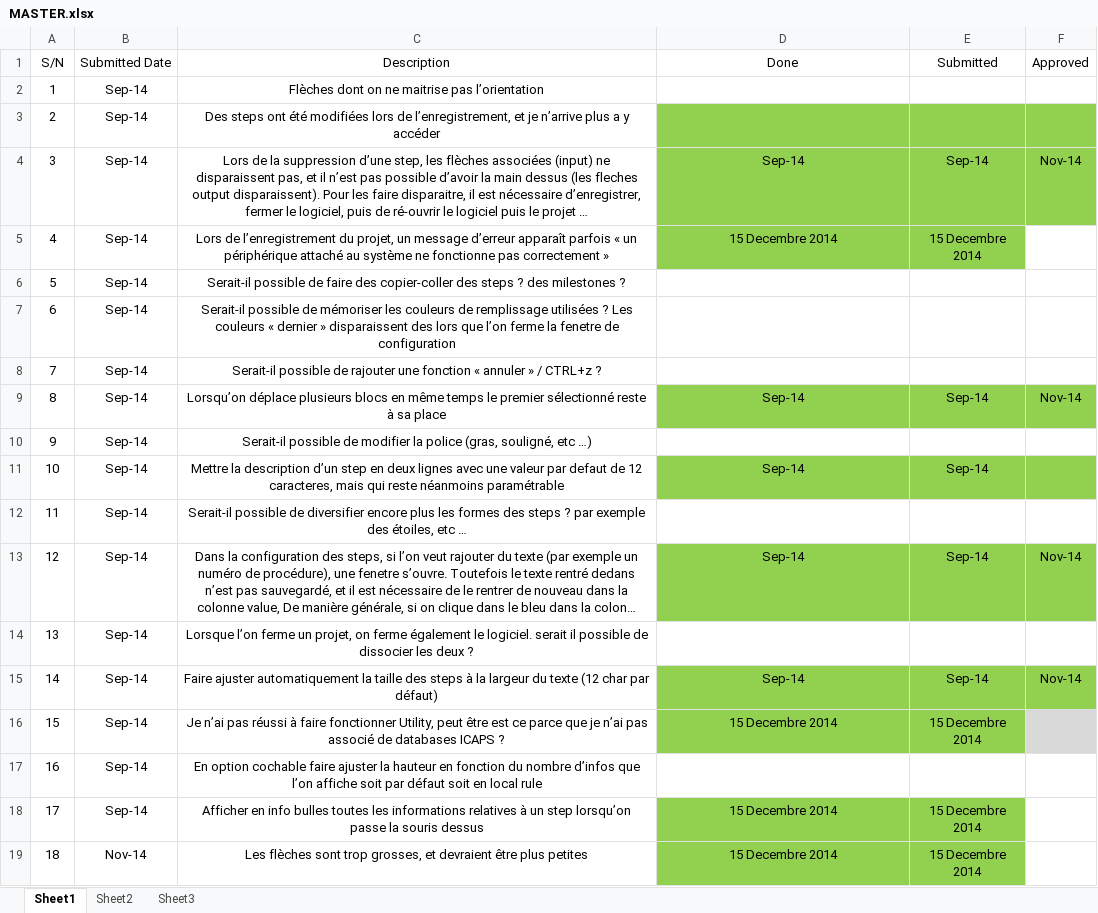
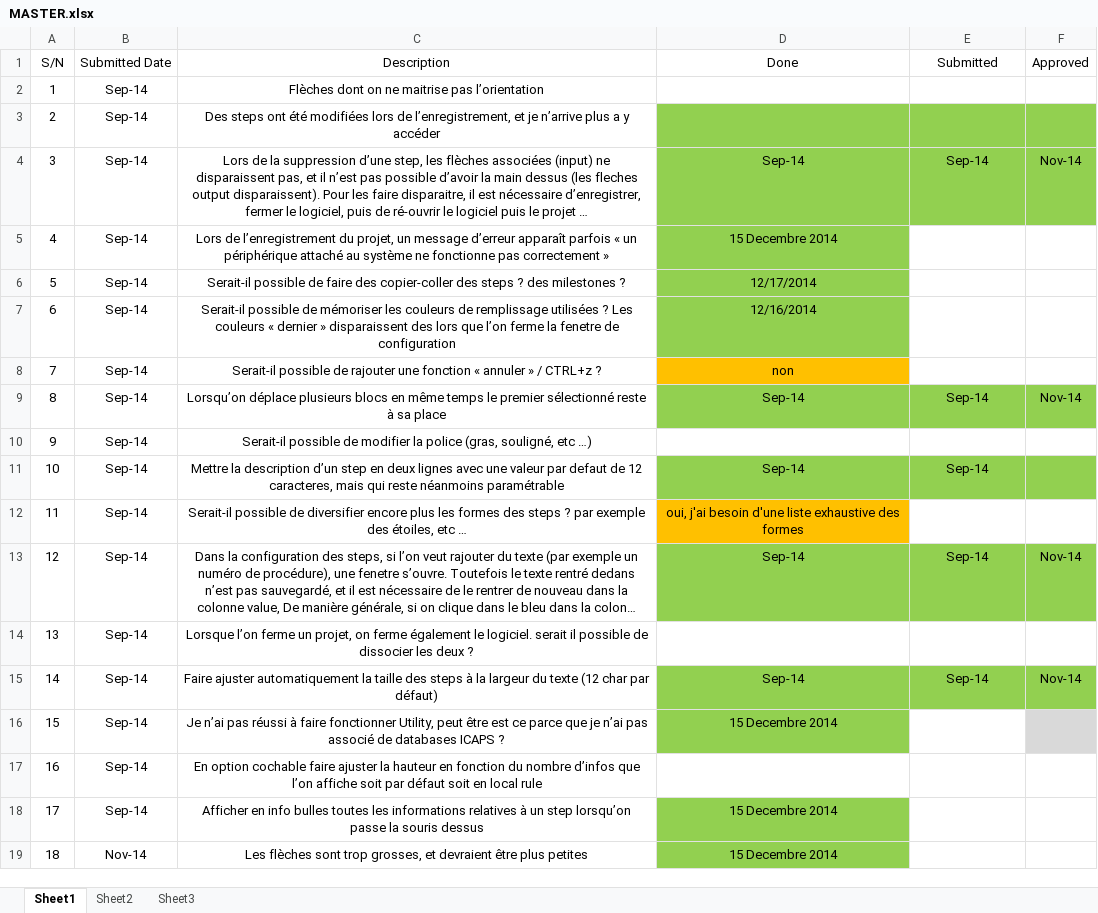
Before and after one commit to STremouille/sumonitor, an Excel workbook: Projet/CSU Request/MASTER.xlsx, sheet Sheet1, drawn as a sheet; long unchanged cells end in …; values as stored, in another font and other column widths than the file's, no borders; table styles not drawn; the diff names each change by its address in the sheet, - before the commit and + after, or states it on an @@ line.

```diff
--- a/Projet/CSU Request/MASTER.xlsx (sheet Sheet1)
+++ b/Projet/CSU Request/MASTER.xlsx (sheet Sheet1)
-E5 (Submitted): 15 Decembre 2014
+E5 (Submitted): (empty)
-E5 fill: #92D050
+E5 fill: none
-D6 (Done): (empty)
+D6 (Done): 12/17/2014
-D6:D7 fill: none
+D6:D7 fill: #92D050
-D7 (Done): (empty)
+D7 (Done): 12/16/2014
-D8 (Done): (empty)
+D8 (Done): non
-D8 fill: none
+D8 fill: #FFC000
-D12 (Done): (empty)
+D12 (Done): oui, j'ai besoin d'une liste exhaustive des formes
-D12 fill: none
+D12 fill: #FFC000
-E16 (Submitted): 15 Decembre 2014
+E16 (Submitted): (empty)
-E16 fill: #92D050
+E16 fill: none
-E18:E19 (Submitted): 15 Decembre 2014
+E18:E19 (Submitted): (empty)
-E18:E19 fill: #92D050
+E18:E19 fill: none
```
Also changed, not shown: 10 other files.
